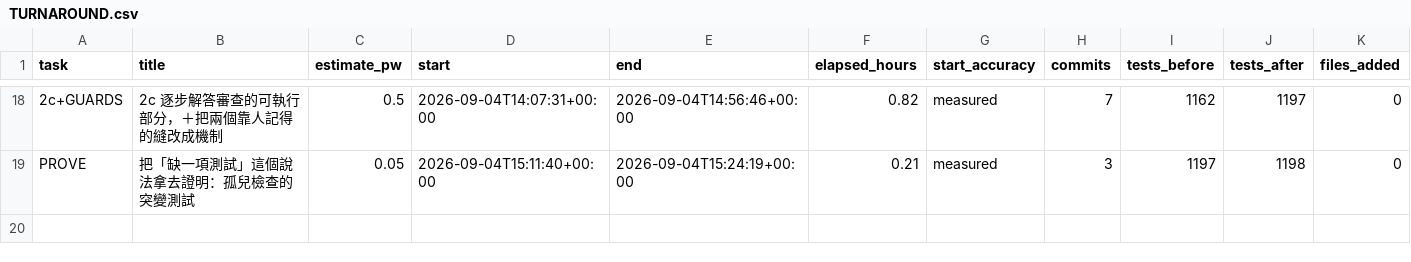
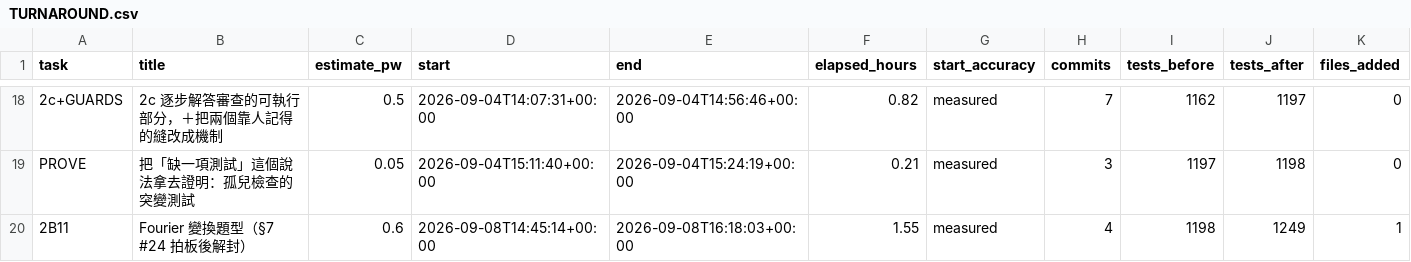
Before and after one commit to wangc86/engmath-practice, a CSV file: TURNAROUND.csv, drawn as a sheet; only a part is shown, gaps mark what is left out; rows hold the shown columns only; the diff names each change by its address in the sheet, - before the commit and + after, or states it on an @@ line.

```diff
--- a/TURNAROUND.csv
+++ b/TURNAROUND.csv
+row 20: 2B11 | Fourier 變換題型（§7 #24 拍板後解封） | 0.6 | 2026-09-08T14:45:14+00:00 | 2026-09-08T16:18:03+00:00 | 1.55 | measured | 4 | 1198 | 1249 | 1
```
Also changed, not shown: 1 other file.
